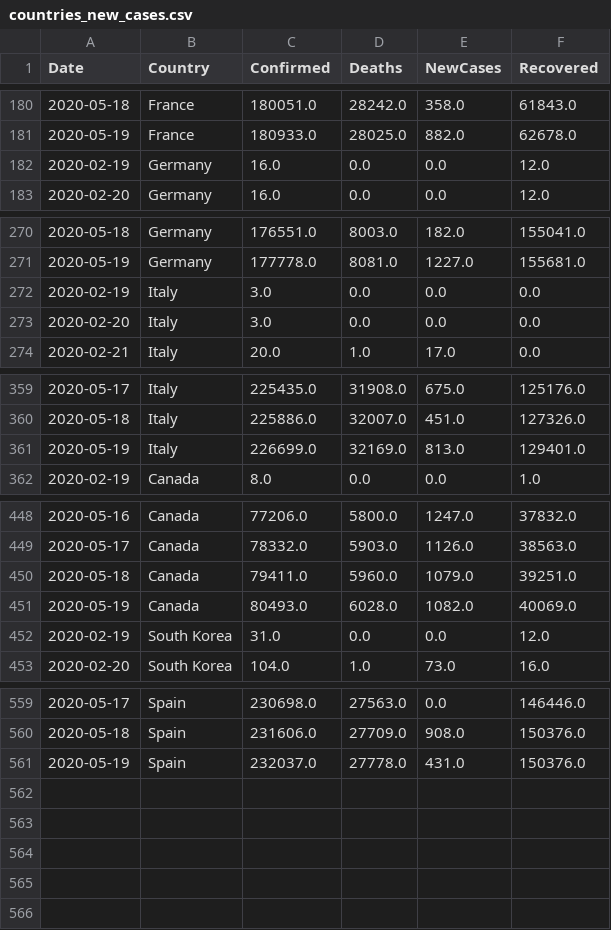
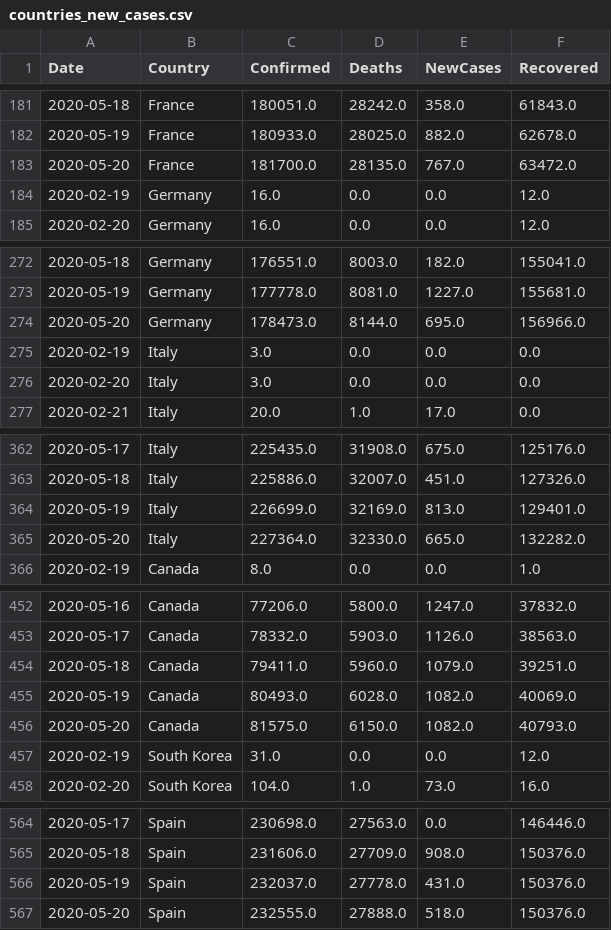
Before and after one commit to vitale232/COVID-19-Plots, a CSV file: output/CSVs/countries_new_cases.csv, drawn as a sheet; only a part is shown, gaps mark what is left out; the diff covers the shown part only; the diff names each change by its address in the sheet, - before the commit and + after, or states it on an @@ line.

```diff
--- a/output/CSVs/countries_new_cases.csv
+++ b/output/CSVs/countries_new_cases.csv
+row 183: 2020-05-20 | France | 181700.0 | 28135.0 | 767.0 | 63472.0
+row 274: 2020-05-20 | Germany | 178473.0 | 8144.0 | 695.0 | 156966.0
+row 365: 2020-05-20 | Italy | 227364.0 | 32330.0 | 665.0 | 132282.0
+row 456: 2020-05-20 | Canada | 81575.0 | 6150.0 | 1082.0 | 40793.0
+row 567: 2020-05-20 | Spain | 232555.0 | 27888.0 | 518.0 | 150376.0
```
Also changed, not shown: 1 added row elsewhere in this file, output/CSVs/states_new_cases.csv, output/CSVs/usa_china_new_cases.csv, 17 other files.
